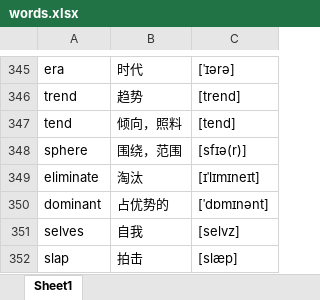
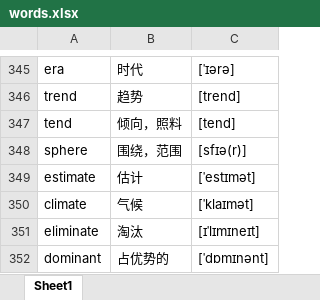
Before and after one commit to google88888888/learnEnglish, an Excel workbook: words.xlsx, sheet Sheet1, drawn as a sheet; only a part is shown, gaps mark what is left out; the shorter side is filled out with more unchanged rows; values as stored, in another font and other column widths than the file's, no cell formats; the diff names each change by its address in the sheet, - before the commit and + after, or states it on an @@ line.

Commit message:
777

```diff
--- a/words.xlsx (sheet Sheet1)
+++ b/words.xlsx (sheet Sheet1)
+row 349: estimate | 估计 | [ˈestɪmət]
+row 350: climate | 气候 | [ˈklaɪmət]
```
Also changed, not shown: cell formats.
